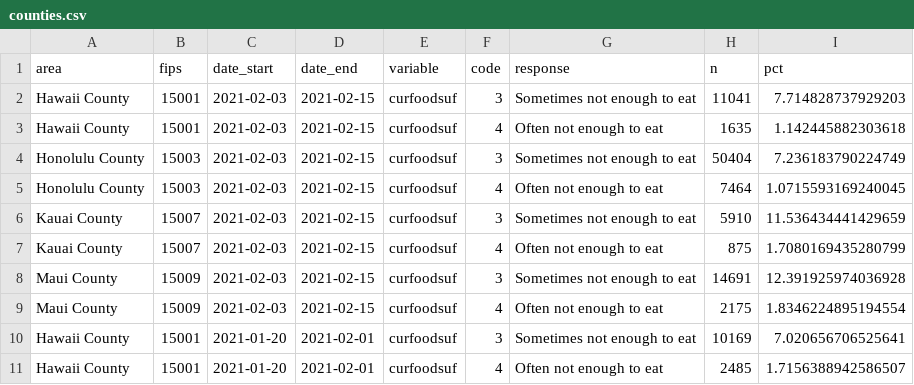
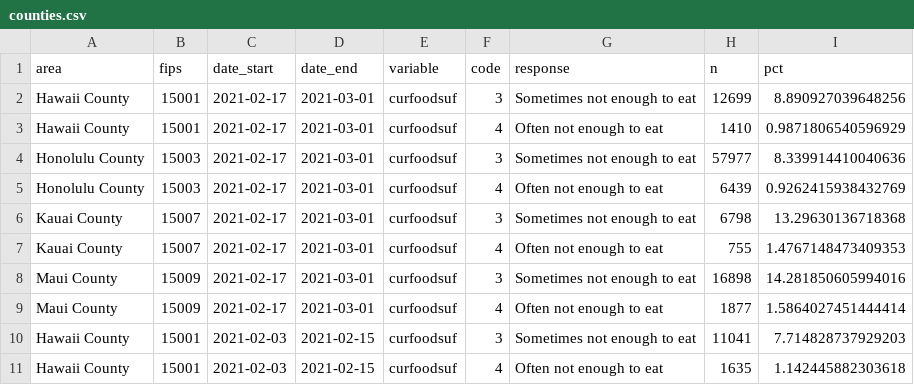
Before and after one commit to isaFos/hawaii-pulse, a CSV file: data/counties.csv, drawn as a sheet; only a part is shown; the shorter side is filled out with more unchanged rows; the diff names each change by its address in the sheet, - before the commit and + after, or states it on an @@ line.

Commit message:
Update data

```diff
--- a/data/counties.csv
+++ b/data/counties.csv
+row 2: Hawaii County | 15001 | 2021-02-17 | 2021-03-01 | curfoodsuf | 3 | Sometimes not enough to eat | 12699 | 8.890927039648256
+row 3: Hawaii County | 15001 | 2021-02-17 | 2021-03-01 | curfoodsuf | 4 | Often not enough to eat | 1410 | 0.9871806540596929
+row 4: Honolulu County | 15003 | 2021-02-17 | 2021-03-01 | curfoodsuf | 3 | Sometimes not enough to eat | 57977 | 8.339914410040636
+row 5: Honolulu County | 15003 | 2021-02-17 | 2021-03-01 | curfoodsuf | 4 | Often not enough to eat | 6439 | 0.9262415938432769
+row 6: Kauai County | 15007 | 2021-02-17 | 2021-03-01 | curfoodsuf | 3 | Sometimes not enough to eat | 6798 | 13.29630136718368
+row 7: Kauai County | 15007 | 2021-02-17 | 2021-03-01 | curfoodsuf | 4 | Often not enough to eat | 755 | 1.4767148473409353
+row 8: Maui County | 15009 | 2021-02-17 | 2021-03-01 | curfoodsuf | 3 | Sometimes not enough to eat | 16898 | 14.281850605994016
+row 9: Maui County | 15009 | 2021-02-17 | 2021-03-01 | curfoodsuf | 4 | Often not enough to eat | 1877 | 1.5864027451444414
```
Also changed, not shown: 1 other file.
